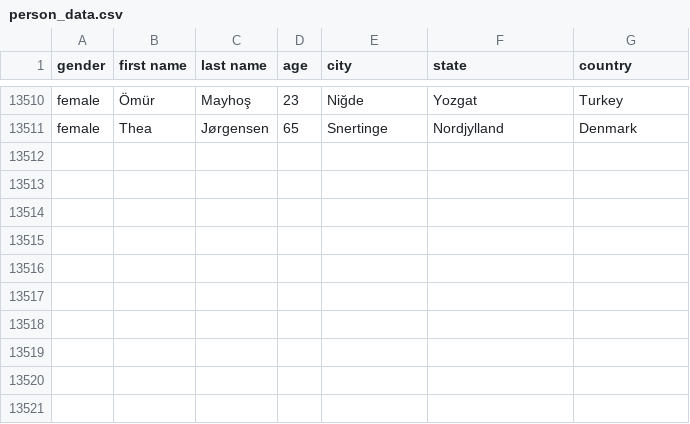
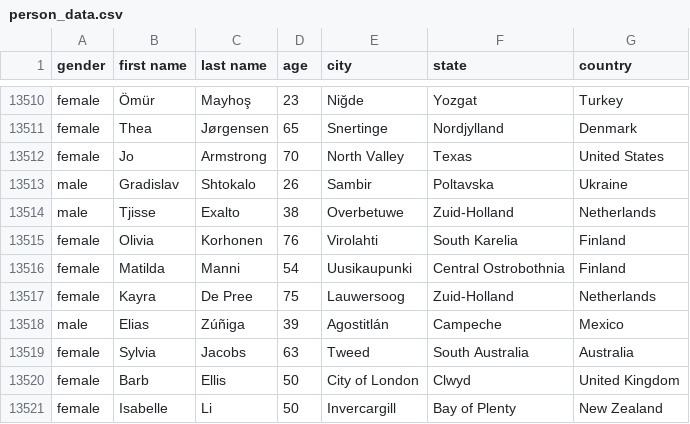
Before and after one commit to AhmadMHanif7/GitHub-Actions-Test, a CSV file: data/person_data.csv, drawn as a sheet; only a part is shown, gaps mark what is left out; the diff names each change by its address in the sheet, - before the commit and + after, or states it on an @@ line.

```diff
--- a/data/person_data.csv
+++ b/data/person_data.csv
+row 13512: female | Jo | Armstrong | 70 | North Valley | Texas | United States
+row 13513: male | Gradislav | Shtokalo | 26 | Sambir | Poltavska | Ukraine
+row 13514: male | Tjisse | Exalto | 38 | Overbetuwe | Zuid-Holland | Netherlands
+row 13515: female | Olivia | Korhonen | 76 | Virolahti | South Karelia | Finland
+row 13516: female | Matilda | Manni | 54 | Uusikaupunki | Central Ostrobothnia | Finland
+row 13517: female | Kayra | De Pree | 75 | Lauwersoog | Zuid-Holland | Netherlands
+row 13518: male | Elias | Zúñiga | 39 | Agostitlán | Campeche | Mexico
+row 13519: female | Sylvia | Jacobs | 63 | Tweed | South Australia | Australia
+row 13520: female | Barb | Ellis | 50 | City of London | Clwyd | United Kingdom
+row 13521: female | Isabelle | Li | 50 | Invercargill | Bay of Plenty | New Zealand
```
